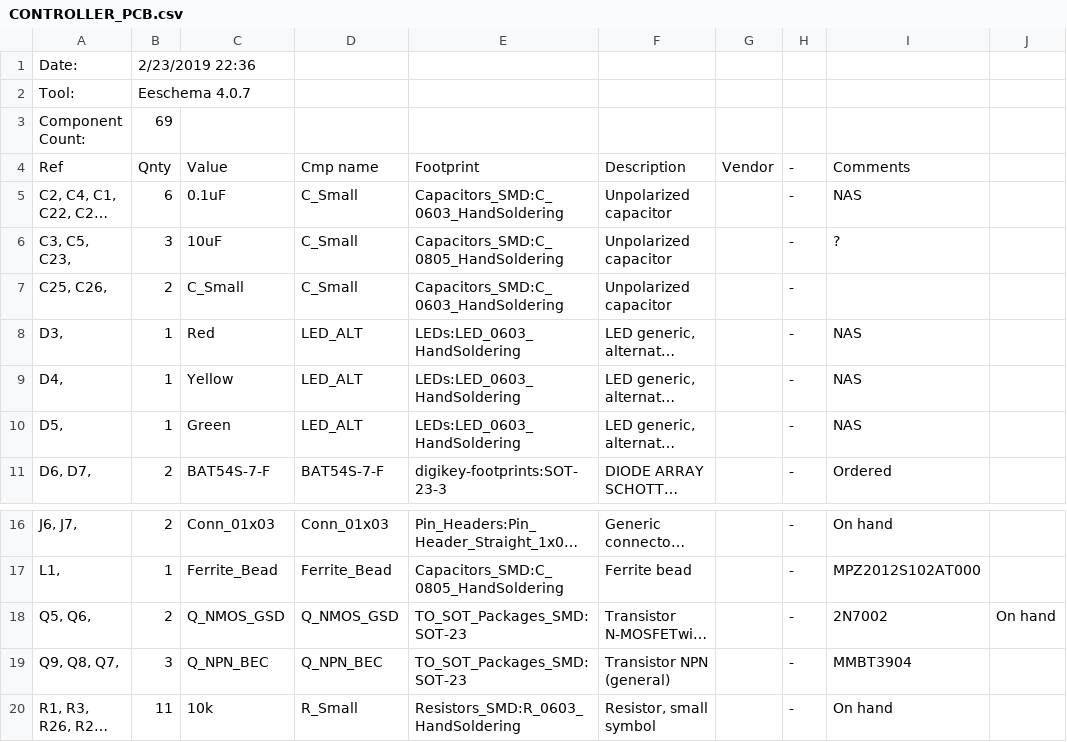
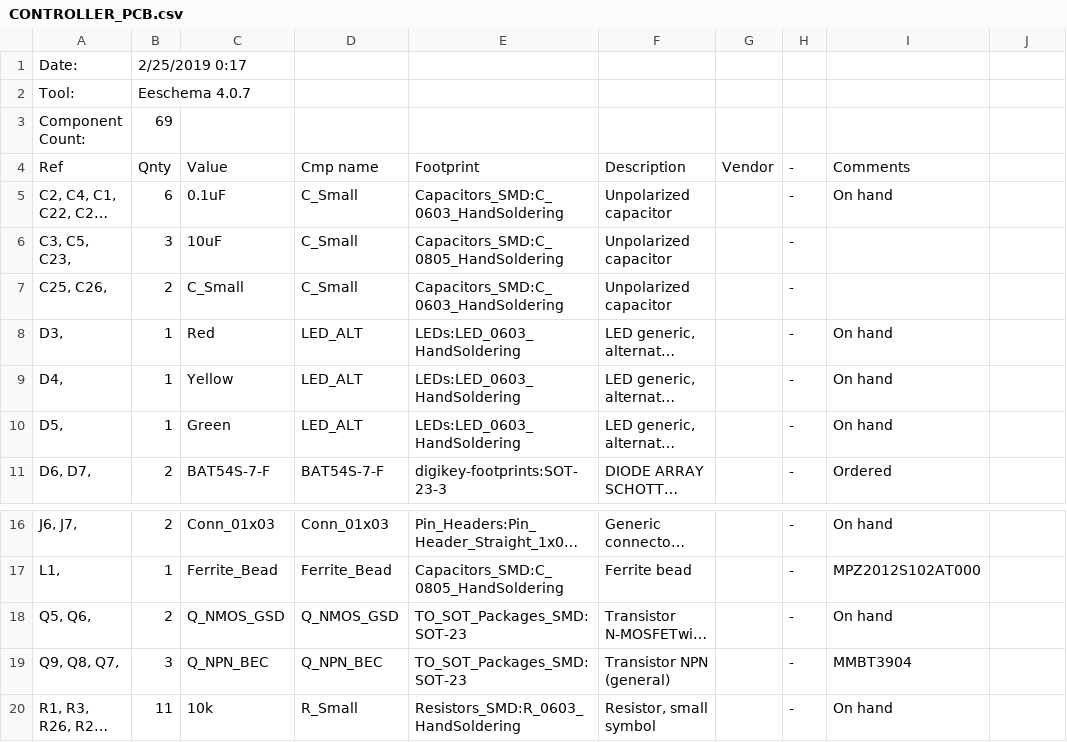
Before and after one commit to EEJeffMan/LED_Lamp, a CSV file: CONTROLLER_PCB/CONTROLLER_PCB.csv, drawn as a sheet; only a part is shown, gaps mark what is left out; long unchanged cells end in …; the diff names each change by its address in the sheet, - before the commit and + after, or states it on an @@ line.

```diff
--- a/CONTROLLER_PCB/CONTROLLER_PCB.csv
+++ b/CONTROLLER_PCB/CONTROLLER_PCB.csv
-B1: 2/23/2019 22:36
+B1: 2/25/2019 0:17
-I5: NAS
+I5: On hand
-I6: ?
+I6: (empty)
-I8:I10: NAS
+I8:I10: On hand
-I18: 2N7002
+I18: On hand
-J18: On hand
+J18: (empty)
```
Also changed, not shown: POWER_PCB/POWER_PCB.csv, 9 other files.
